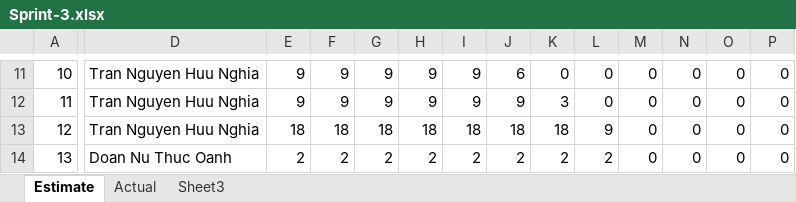
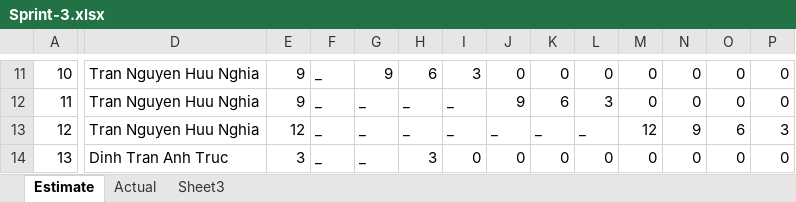
Before and after one commit to nghiatran1997/Capstone1, an Excel workbook: 7.Print-Backlog/Sprint-3.xlsx, sheet Estimate, drawn as a sheet; only a part is shown, gaps mark what is left out; values as stored, in another font and other column widths than the file's, no cell formats; the diff covers the shown part only; the diff names each change by its address in the sheet, - before the commit and + after, or states it on an @@ line.

```diff
--- a/7.Print-Backlog/Sprint-3.xlsx (sheet Estimate)
+++ b/7.Print-Backlog/Sprint-3.xlsx (sheet Estimate)
-F11:F12: 9
+F11:F12: _
-H11: 9
+H11: 6
-I11: 9
+I11: 3
-J11: 6
+J11: 0
-G12: 9
+G12: _
-H12: 9
+H12: _
-I12: 9
+I12: _
-K12: 3
+K12: 6
-L12: 0
+L12: 3
-E13: 18
+E13: 12
-F13: 18
+F13: _
-G13: 18
+G13: _
-H13: 18
+H13: _
-I13: 18
+I13: _
-J13: 18
+J13: _
-K13: 18
+K13: _
-L13: 9
+L13: _
-M13: 0
+M13: 12
-N13: 0
+N13: 9
-O13: 0
+O13: 6
-P13: 0
+P13: 3
-D14: Doan Nu Thuc Oanh
+D14: Dinh Tran Anh Truc
-E14: 2
+E14: 3
-F14: 2
+F14: _
-G14: 2
+G14: _
-H14: 2
+H14: 3
-I14: 2
+I14: 0
-J14: 2
+J14: 0
-K14: 2
+K14: 0
-L14: 2
+L14: 0
```
Also changed, not shown: 1 added row, 1 removed row and 765 edited cells elsewhere in this sheet, sheet Actual, cell formats, charts or pictures, 1 other file.
